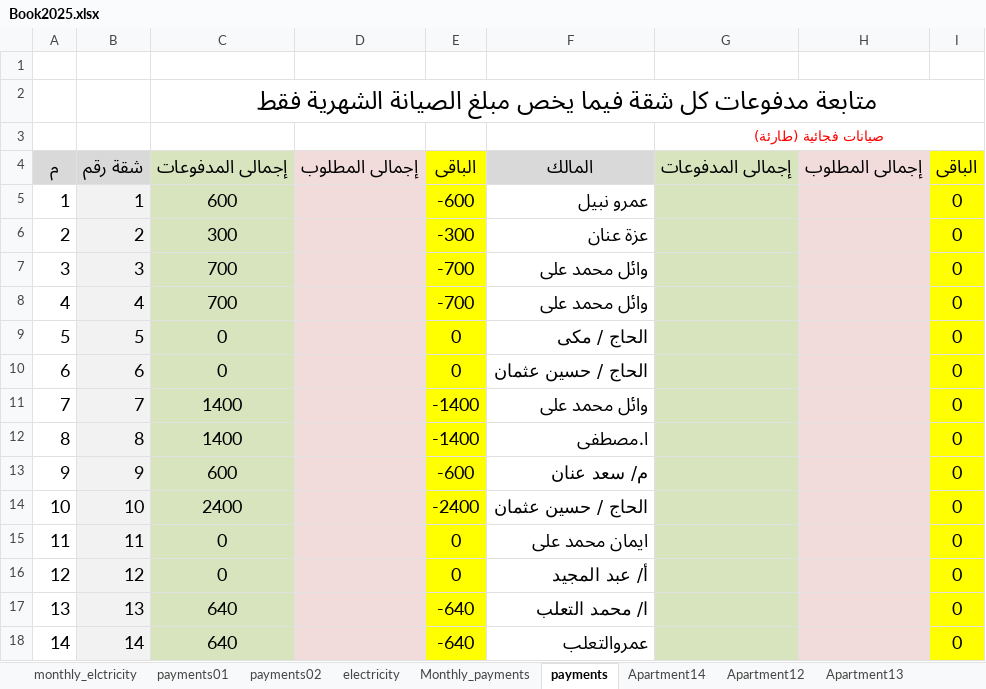
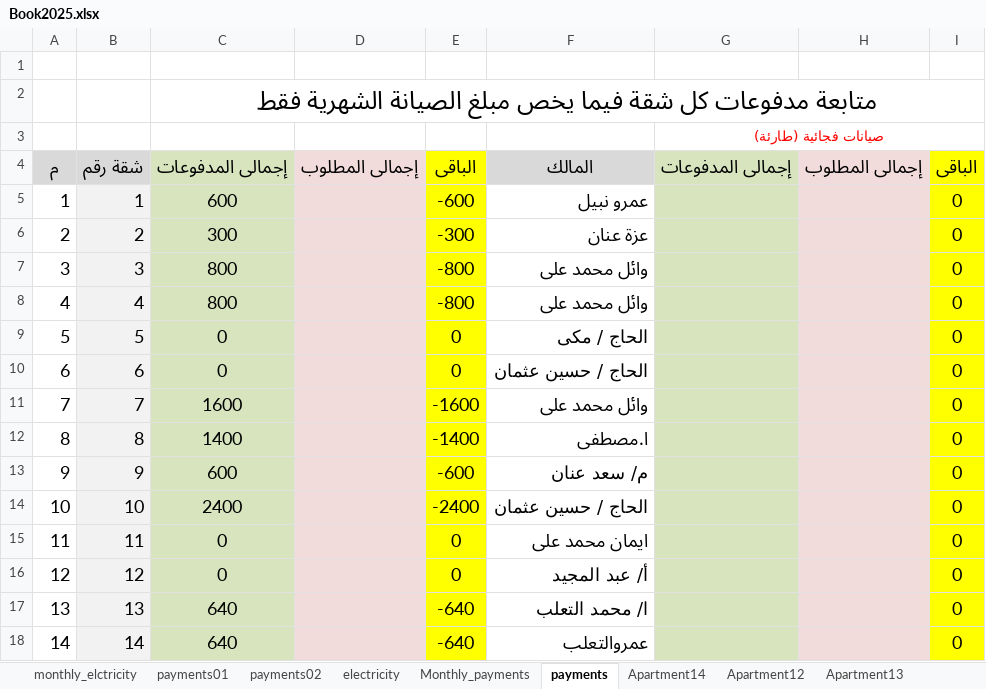
Before and after one commit to lamiaabakry1/seyana2024, an Excel workbook: Book2025.xlsx, sheet payments, drawn as a sheet; values as stored, in another font and other column widths than the file's, no borders; the diff names each change by its address in the sheet, - before the commit and + after, or states it on an @@ line.

```diff
--- a/Book2025.xlsx (sheet payments)
+++ b/Book2025.xlsx (sheet payments)
-C7:C8: 700
+C7:C8: 800
-E7:E8: -700
+E7:E8: -800
-C11: 1400
+C11: 1600
-E11: -1400
+E11: -1600
```
Also changed, not shown: sheet incomes, sheet outcomes, sheet balance, sheet Apartment4, sheet Apartment3, sheet Apartment7, 1 more sheet, charts or pictures.
